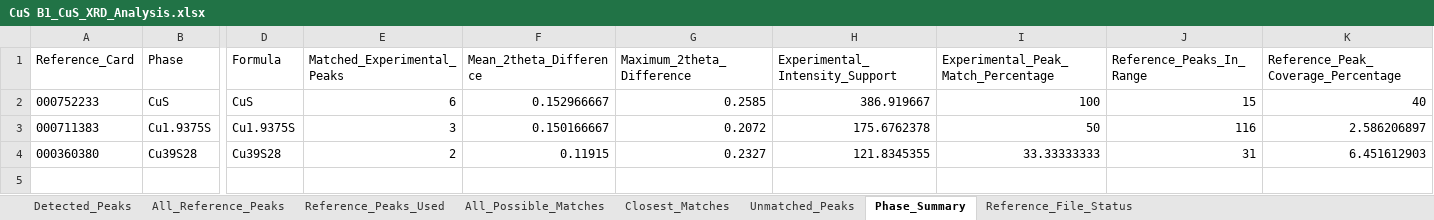
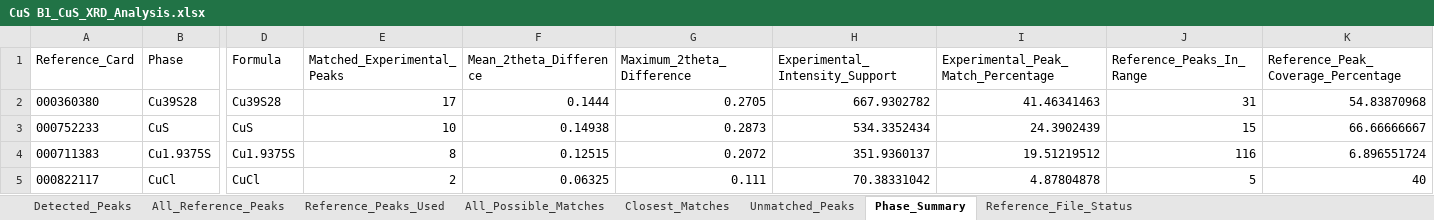
Before and after one commit to m4malavikas-dot/Research_Analytics_Project, an Excel workbook: XRD_Results/CuS B1_CuS_XRD_Analysis.xlsx, sheet Phase_Summary, drawn as a sheet; only a part is shown, gaps mark what is left out; values as stored, in another font and other column widths than the file's, no borders; removed rows and columns are numbered as before the commit, all else as after; rows hold the shown columns only; the diff names each change by its address in the sheet, - before the commit and + after, or states it on an @@ line.

```diff
--- a/XRD_Results/CuS B1_CuS_XRD_Analysis.xlsx (sheet Phase_Summary)
+++ b/XRD_Results/CuS B1_CuS_XRD_Analysis.xlsx (sheet Phase_Summary)
+row 2: 000360380 | Cu39S28 | Cu39S28 | 17 | 0.1444 | 0.2705 | 667.9302782 | 41.46341463 | 31 | 54.83870968
-E3 (Matched_Experimental_Peaks): 6
+E3 (Matched_Experimental_Peaks): 10
-F3 (Mean_2theta_Difference): 0.152966667
+F3 (Mean_2theta_Difference): 0.14938
-G3 (Maximum_2theta_Difference): 0.2585
+G3 (Maximum_2theta_Difference): 0.2873
-H3 (Experimental_Intensity_Support): 386.919667
+H3 (Experimental_Intensity_Support): 534.3352434
-I3: 100
+I3: 24.3902439
-K3: 40
+K3: 66.66666667
-E4 (Matched_Experimental_Peaks): 3
+E4 (Matched_Experimental_Peaks): 8
-F4 (Mean_2theta_Difference): 0.150166667
+F4 (Mean_2theta_Difference): 0.12515
-H4 (Experimental_Intensity_Support): 175.6762378
+H4 (Experimental_Intensity_Support): 351.9360137
-I4: 50
+I4: 19.51219512
-K4: 2.586206897
+K4: 6.896551724
-row 4: 000360380 | Cu39S28 | Cu39S28 | 2 | 0.11915 | 0.2327 | 121.8345355 | 33.33333333 | 31 | 6.451612903
+row 5: 000822117 | CuCl | CuCl | 2 | 0.06325 | 0.111 | 70.38331042 | 4.87804878 | 5 | 40
```
Also changed, not shown: sheet All_Possible_Matches, sheet Closest_Matches, sheet Detected_Peaks, sheet Unmatched_Peaks, XRD_Results/CuS A1_CuS_XRD_Analysis.xlsx, XRD_Results/CuS B2_CuS_XRD_Analysis.xlsx, 3 other files.
